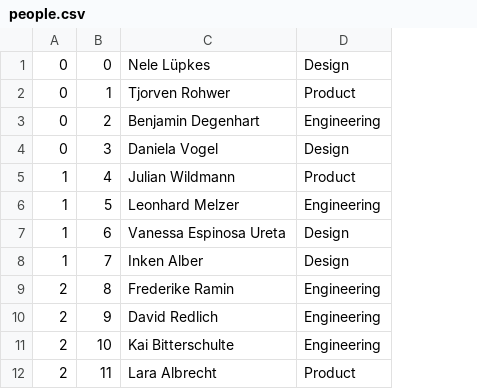
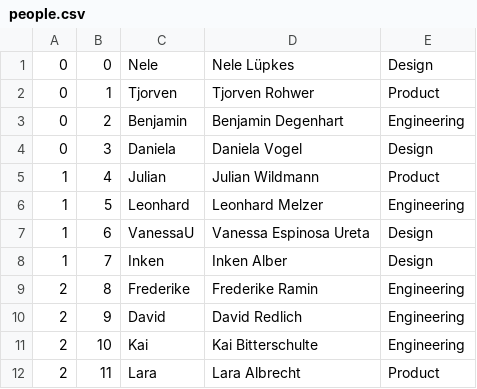
Before and after one commit to tech4germany/lunch-matchmaking, a CSV file: people.csv, drawn as a sheet; only a part is shown; the diff names each change by its address in the sheet, - before the commit and + after, or states it on an @@ line.

```diff
--- a/people.csv
+++ b/people.csv
+column C, rows 1-12: Nele | Tjorven | Benjamin | Daniela | Julian | Leonhard | VanessaU | Inken | Frederike | David | Kai | Lara
```
Also changed, not shown: 2 other files.
